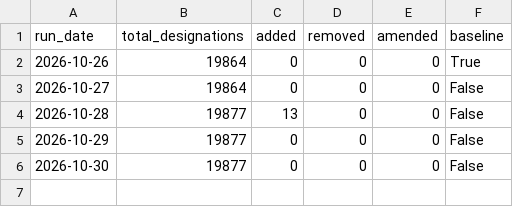
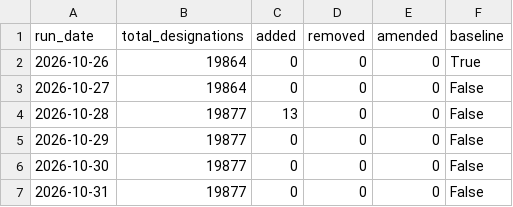
Before and after one commit to Srikanth-nallabilli/uk-sanctions-tracker, a CSV file: data/ofac/runs.csv, drawn as a sheet.

```diff
--- a/data/ofac/runs.csv
+++ b/data/ofac/runs.csv
@@ -6 +6,2 @@ run_date,total_designations,added,removed,amended,baseline
 2026-10-30,19877,0,0,0,False
+2026-10-31,19877,0,0,0,False
```
Also changed, not shown: data/uk/runs.csv, 6 other files.
